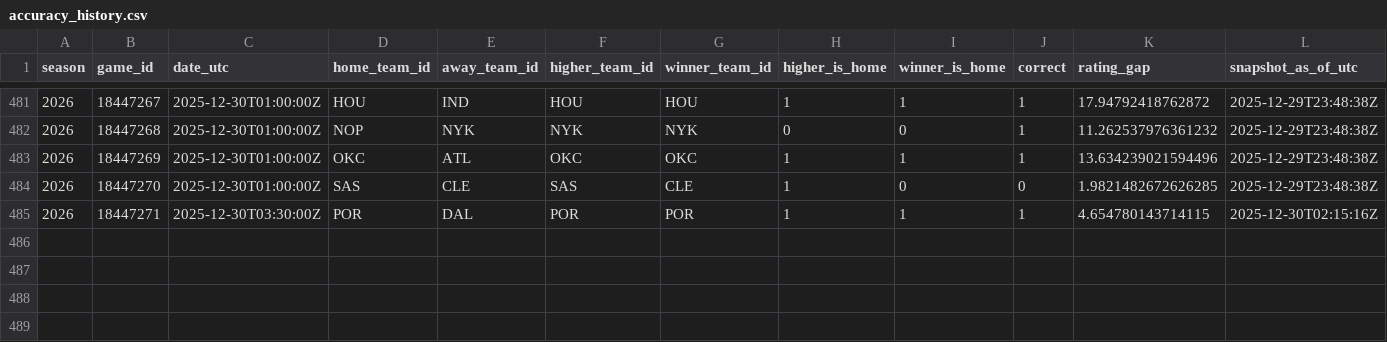
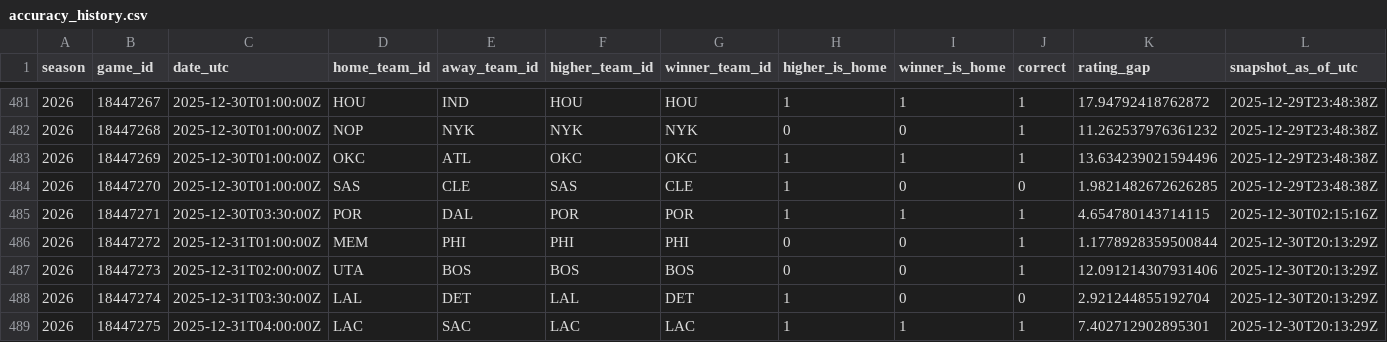
Before and after one commit to deltonsmith/nba-srs, a CSV file: data/metrics/accuracy_history.csv, drawn as a sheet; only a part is shown, gaps mark what is left out.

```diff
--- a/data/metrics/accuracy_history.csv
+++ b/data/metrics/accuracy_history.csv
@@ -485 +485,5 @@ season,game_id,date_utc,home_team_id,away_team_id,higher_team_id,winner_team_id,
 2026,18447271,2025-12-30T03:30:00Z,POR,DAL,POR,POR,1,1,1,4.654780143714115,2025-12-30T02:15:16Z
+2026,18447272,2025-12-31T01:00:00Z,MEM,PHI,PHI,PHI,0,0,1,1.1778928359500844,2025-12-30T20:13:29Z
+2026,18447273,2025-12-31T02:00:00Z,UTA,BOS,BOS,BOS,0,0,1,12.091214307931406,2025-12-30T20:13:29Z
+2026,18447274,2025-12-31T03:30:00Z,LAL,DET,LAL,DET,1,0,0,2.921244855192704,2025-12-30T20:13:29Z
+2026,18447275,2025-12-31T04:00:00Z,LAC,SAC,LAC,LAC,1,1,1,7.402712902895301,2025-12-30T20:13:29Z
```
Also changed, not shown: data/metrics/accuracy_misses.csv, data/metrics/new_model_accuracy_history.csv, 17 other files.
